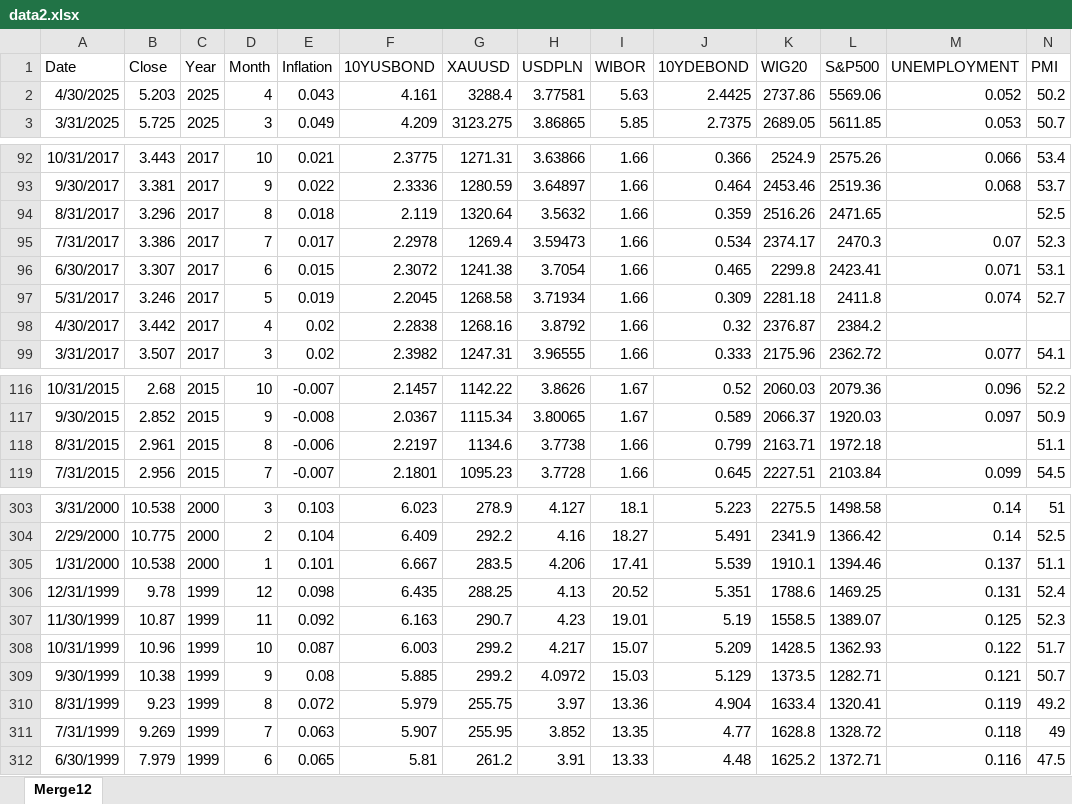
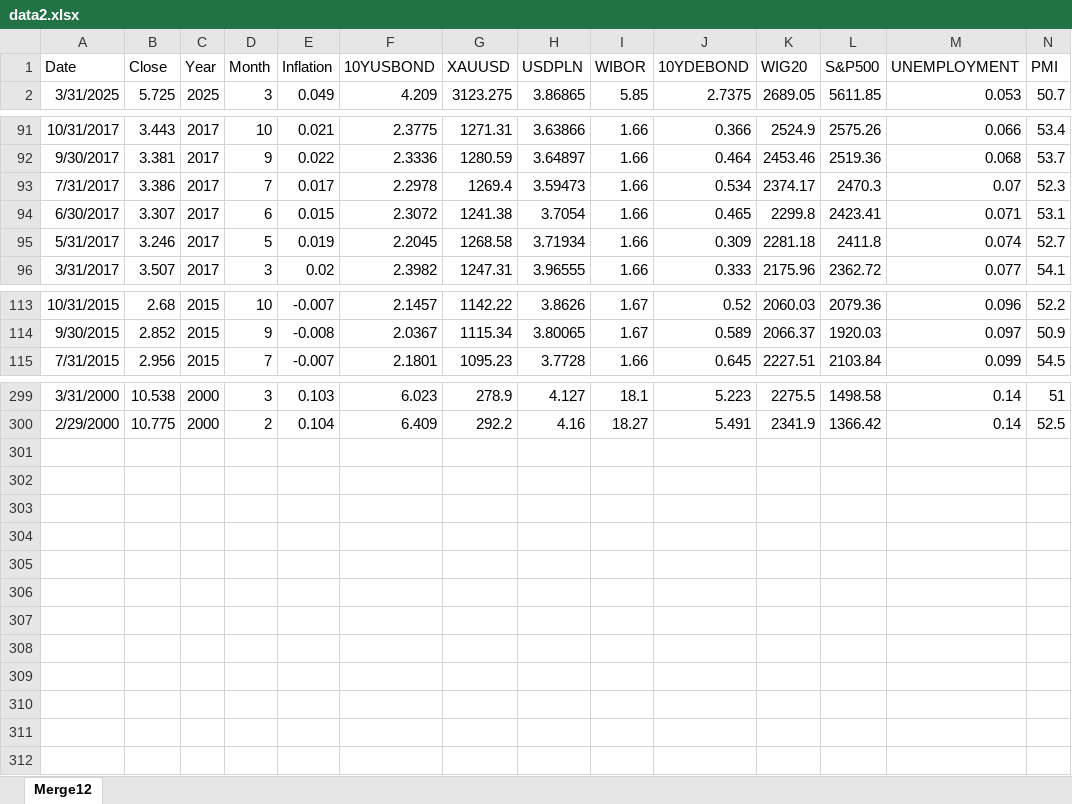
Before and after one commit to Jakaz78/Bonds, an Excel workbook: data2.xlsx, sheet Merge12, drawn as a sheet; only a part is shown, gaps mark what is left out; values as stored, in another font and other column widths than the file's, no borders; table styles not drawn; rows hold the shown columns only; the diff names each change by its address in the sheet, - before the commit and + after, or states it on an @@ line.

```diff
--- a/data2.xlsx (sheet Merge12)
+++ b/data2.xlsx (sheet Merge12)
-row 2: 4/30/2025 | 5.203 | 2025 | 4 | 0.043 | 4.161 | 3288.4 | 3.77581 | 5.63 | 2.4425 | 2737.86 | 5569.06 | 0.052 | 50.2
-row 94: 8/31/2017 | 3.296 | 2017 | 8 | 0.018 | 2.119 | 1320.64 | 3.5632 | 1.66 | 0.359 | 2516.26 | 2471.65 |  | 52.5
-row 98: 4/30/2017 | 3.442 | 2017 | 4 | 0.02 | 2.2838 | 1268.16 | 3.8792 | 1.66 | 0.32 | 2376.87 | 2384.2
-row 118: 8/31/2015 | 2.961 | 2015 | 8 | -0.006 | 2.2197 | 1134.6 | 3.7738 | 1.66 | 0.799 | 2163.71 | 1972.18 |  | 51.1
-row 305: 1/31/2000 | 10.538 | 2000 | 1 | 0.101 | 6.667 | 283.5 | 4.206 | 17.41 | 5.539 | 1910.1 | 1394.46 | 0.137 | 51.1
-row 306: 12/31/1999 | 9.78 | 1999 | 12 | 0.098 | 6.435 | 288.25 | 4.13 | 20.52 | 5.351 | 1788.6 | 1469.25 | 0.131 | 52.4
-row 307: 11/30/1999 | 10.87 | 1999 | 11 | 0.092 | 6.163 | 290.7 | 4.23 | 19.01 | 5.19 | 1558.5 | 1389.07 | 0.125 | 52.3
-row 308: 10/31/1999 | 10.96 | 1999 | 10 | 0.087 | 6.003 | 299.2 | 4.217 | 15.07 | 5.209 | 1428.5 | 1362.93 | 0.122 | 51.7
-row 309: 9/30/1999 | 10.38 | 1999 | 9 | 0.08 | 5.885 | 299.2 | 4.0972 | 15.03 | 5.129 | 1373.5 | 1282.71 | 0.121 | 50.7
-row 310: 8/31/1999 | 9.23 | 1999 | 8 | 0.072 | 5.979 | 255.75 | 3.97 | 13.36 | 4.904 | 1633.4 | 1320.41 | 0.119 | 49.2
-row 311: 7/31/1999 | 9.269 | 1999 | 7 | 0.063 | 5.907 | 255.95 | 3.852 | 13.35 | 4.77 | 1628.8 | 1328.72 | 0.118 | 49
-row 312: 6/30/1999 | 7.979 | 1999 | 6 | 0.065 | 5.81 | 261.2 | 3.91 | 13.33 | 4.48 | 1625.2 | 1372.71 | 0.116 | 47.5
```
Also changed, not shown: 3 other files.
